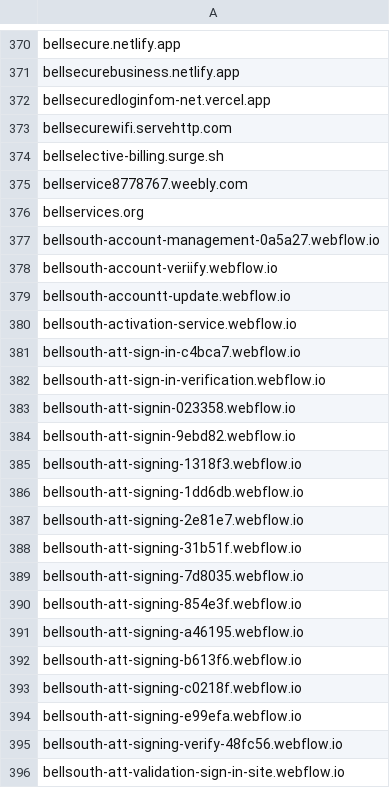
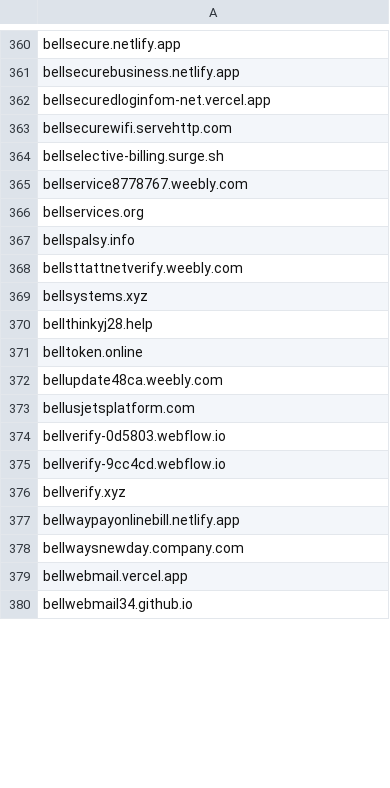
Before and after one commit to Phishcan/phishcan-data, a CSV file: api/utilities/comprehensive_utilities_phishing_domains.csv, drawn as a sheet; only a part is shown, gaps mark what is left out; the shorter side is filled out with more unchanged rows; the diff covers the shown part only; the diff names each change by its address in the sheet, - before the commit and + after, or states it on an @@ line.

Commit message:
Update phishing exports - 2026-09-02_09-35-48

```diff
--- a/api/utilities/comprehensive_utilities_phishing_domains.csv
+++ b/api/utilities/comprehensive_utilities_phishing_domains.csv
-row 377: bellsouth-account-management-0a5a27.webflow.io
-row 378: bellsouth-account-veriify.webflow.io
-row 379: bellsouth-accountt-update.webflow.io
-row 380: bellsouth-activation-service.webflow.io
-row 381: bellsouth-att-sign-in-c4bca7.webflow.io
-row 382: bellsouth-att-sign-in-verification.webflow.io
-row 383: bellsouth-att-signin-023358.webflow.io
-row 384: bellsouth-att-signin-9ebd82.webflow.io
-row 385: bellsouth-att-signing-1318f3.webflow.io
-row 386: bellsouth-att-signing-1dd6db.webflow.io
-row 387: bellsouth-att-signing-2e81e7.webflow.io
-row 388: bellsouth-att-signing-31b51f.webflow.io
-row 389: bellsouth-att-signing-7d8035.webflow.io
-row 390: bellsouth-att-signing-854e3f.webflow.io
-row 391: bellsouth-att-signing-a46195.webflow.io
-row 392: bellsouth-att-signing-b613f6.webflow.io
-row 393: bellsouth-att-signing-c0218f.webflow.io
-row 394: bellsouth-att-signing-e99efa.webflow.io
-row 395: bellsouth-att-signing-verify-48fc56.webflow.io
-row 396: bellsouth-att-validation-sign-in-site.webflow.io
```
Also changed, not shown: 80 removed rows elsewhere in this file, api/banking/comprehensive_banking_phishing_domains.csv, api/government/comprehensive_government_phishing_domains.csv, 11 other files.
